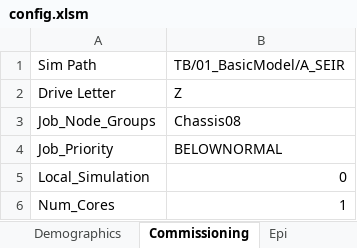
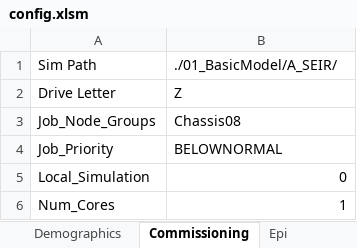
Before and after one commit to InstituteforDiseaseModeling/EMOD-Typhoid, an Excel workbook: Regression/Scenarios/TB/01_BasicModel/A_SEIR/config.xlsm, sheet Commissioning, drawn as a sheet; values as stored, in another font and other column widths than the file's, no borders; the diff names each change by its address in the sheet, - before the commit and + after, or states it on an @@ line.

```diff
--- a/Regression/Scenarios/TB/01_BasicModel/A_SEIR/config.xlsm (sheet Commissioning)
+++ b/Regression/Scenarios/TB/01_BasicModel/A_SEIR/config.xlsm (sheet Commissioning)
-B1: TB/01_BasicModel/A_SEIR
+B1: ./01_BasicModel/A_SEIR/
```
Also changed, not shown: sheet TB, sheet Campaign, 18 other files.
